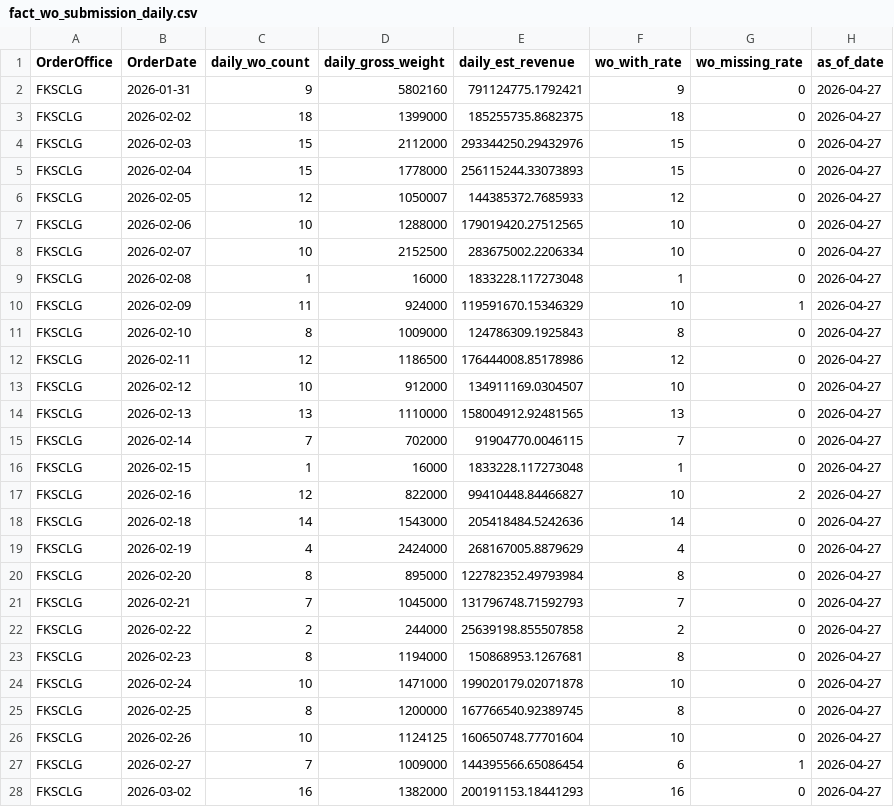
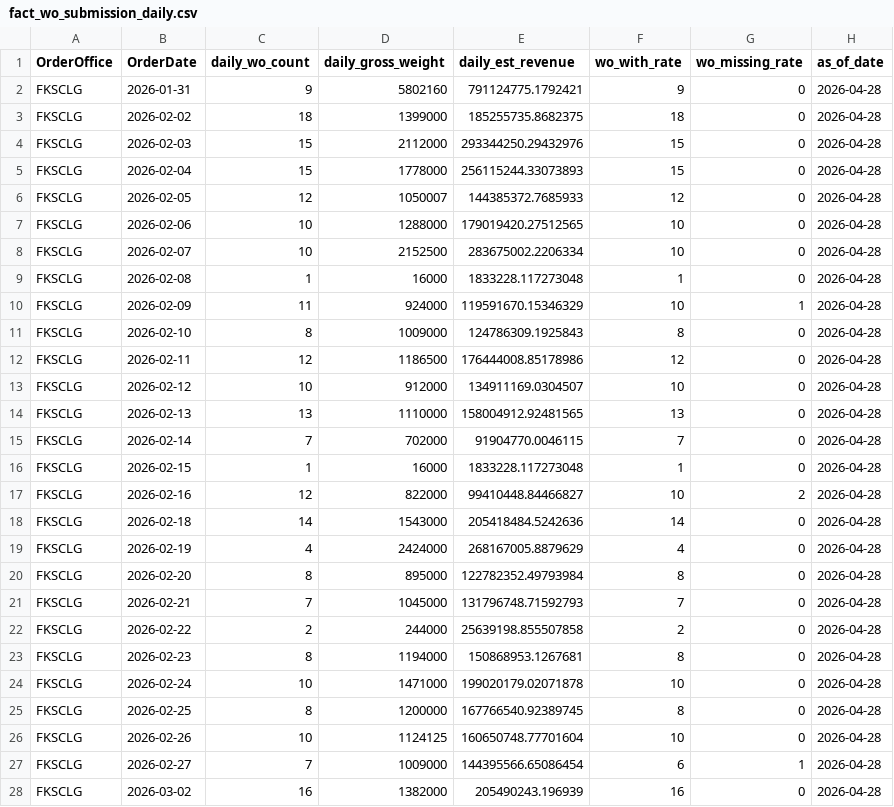
Before and after one commit to romanusdd-spec/ftu-visibility-app, a CSV file: data/commercial/fact_wo_submission_daily.csv, drawn as a sheet; only a part is shown; the diff covers the shown part only.

```diff
--- a/data/commercial/fact_wo_submission_daily.csv
+++ b/data/commercial/fact_wo_submission_daily.csv
@@ -1,28 +1,28 @@
 OrderOffice,OrderDate,daily_wo_count,daily_gross_weight,daily_est_revenue,wo_with_rate,wo_missing_rate,as_of_date
-FKSCLG,2026-01-31,9,5802160,791124775.1792421,9,0,2026-04-27
-FKSCLG,2026-02-02,18,1399000,185255735.8682375,18,0,2026-04-27
-FKSCLG,2026-02-03,15,2112000,293344250.29432976,15,0,2026-04-27
-FKSCLG,2026-02-04,15,1778000,256115244.33073893,15,0,2026-04-27
-FKSCLG,2026-02-05,12,1050007,144385372.7685933,12,0,2026-04-27
-FKSCLG,2026-02-06,10,1288000,179019420.27512565,10,0,2026-04-27
-FKSCLG,2026-02-07,10,2152500,283675002.2206334,10,0,2026-04-27
-FKSCLG,2026-02-08,1,16000,1833228.117273048,1,0,2026-04-27
-FKSCLG,2026-02-09,11,924000,119591670.15346329,10,1,2026-04-27
-FKSCLG,2026-02-10,8,1009000,124786309.1925843,8,0,2026-04-27
-FKSCLG,2026-02-11,12,1186500,176444008.85178986,12,0,2026-04-27
-FKSCLG,2026-02-12,10,912000,134911169.0304507,10,0,2026-04-27
-FKSCLG,2026-02-13,13,1110000,158004912.92481565,13,0,2026-04-27
-FKSCLG,2026-02-14,7,702000,91904770.0046115,7,0,2026-04-27
-FKSCLG,2026-02-15,1,16000,1833228.117273048,1,0,2026-04-27
-FKSCLG,2026-02-16,12,822000,99410448.84466827,10,2,2026-04-27
-FKSCLG,2026-02-18,14,1543000,205418484.5242636,14,0,2026-04-27
-FKSCLG,2026-02-19,4,2424000,268167005.8879629,4,0,2026-04-27
-FKSCLG,2026-02-20,8,895000,122782352.49793984,8,0,2026-04-27
-FKSCLG,2026-02-21,7,1045000,131796748.71592793,7,0,2026-04-27
-FKSCLG,2026-02-22,2,244000,25639198.855507858,2,0,2026-04-27
-FKSCLG,2026-02-23,8,1194000,150868953.1267681,8,0,2026-04-27
-FKSCLG,2026-02-24,10,1471000,199020179.02071878,10,0,2026-04-27
-FKSCLG,2026-02-25,8,1200000,167766540.92389745,8,0,2026-04-27
-FKSCLG,2026-02-26,10,1124125,160650748.77701604,10,0,2026-04-27
-FKSCLG,2026-02-27,7,1009000,144395566.65086454,6,1,2026-04-27
-FKSCLG,2026-03-02,16,1382000,200191153.18441293,16,0,2026-04-27
+FKSCLG,2026-01-31,9,5802160,791124775.1792421,9,0,2026-04-28
+FKSCLG,2026-02-02,18,1399000,185255735.8682375,18,0,2026-04-28
+FKSCLG,2026-02-03,15,2112000,293344250.29432976,15,0,2026-04-28
+FKSCLG,2026-02-04,15,1778000,256115244.33073893,15,0,2026-04-28
+FKSCLG,2026-02-05,12,1050007,144385372.7685933,12,0,2026-04-28
+FKSCLG,2026-02-06,10,1288000,179019420.27512565,10,0,2026-04-28
+FKSCLG,2026-02-07,10,2152500,283675002.2206334,10,0,2026-04-28
+FKSCLG,2026-02-08,1,16000,1833228.117273048,1,0,2026-04-28
+FKSCLG,2026-02-09,11,924000,119591670.15346329,10,1,2026-04-28
+FKSCLG,2026-02-10,8,1009000,124786309.1925843,8,0,2026-04-28
+FKSCLG,2026-02-11,12,1186500,176444008.85178986,12,0,2026-04-28
+FKSCLG,2026-02-12,10,912000,134911169.0304507,10,0,2026-04-28
+FKSCLG,2026-02-13,13,1110000,158004912.92481565,13,0,2026-04-28
+FKSCLG,2026-02-14,7,702000,91904770.0046115,7,0,2026-04-28
+FKSCLG,2026-02-15,1,16000,1833228.117273048,1,0,2026-04-28
+FKSCLG,2026-02-16,12,822000,99410448.84466827,10,2,2026-04-28
+FKSCLG,2026-02-18,14,1543000,205418484.5242636,14,0,2026-04-28
+FKSCLG,2026-02-19,4,2424000,268167005.8879629,4,0,2026-04-28
+FKSCLG,2026-02-20,8,895000,122782352.49793984,8,0,2026-04-28
+FKSCLG,2026-02-21,7,1045000,131796748.71592793,7,0,2026-04-28
+FKSCLG,2026-02-22,2,244000,25639198.855507858,2,0,2026-04-28
+FKSCLG,2026-02-23,8,1194000,150868953.1267681,8,0,2026-04-28
+FKSCLG,2026-02-24,10,1471000,199020179.02071878,10,0,2026-04-28
+FKSCLG,2026-02-25,8,1200000,167766540.92389745,8,0,2026-04-28
+FKSCLG,2026-02-26,10,1124125,160650748.77701604,10,0,2026-04-28
+FKSCLG,2026-02-27,7,1009000,144395566.65086454,6,1,2026-04-28
+FKSCLG,2026-03-02,16,1382000,205490243.196939,16,0,2026-04-28
```
Also changed, not shown: 47 edited cells elsewhere in this file, data/commercial/fact_wo_submission_detail.csv, data/ops/fact_loc_compliance_trend_mtd_cumulative.csv, 9 other files.
